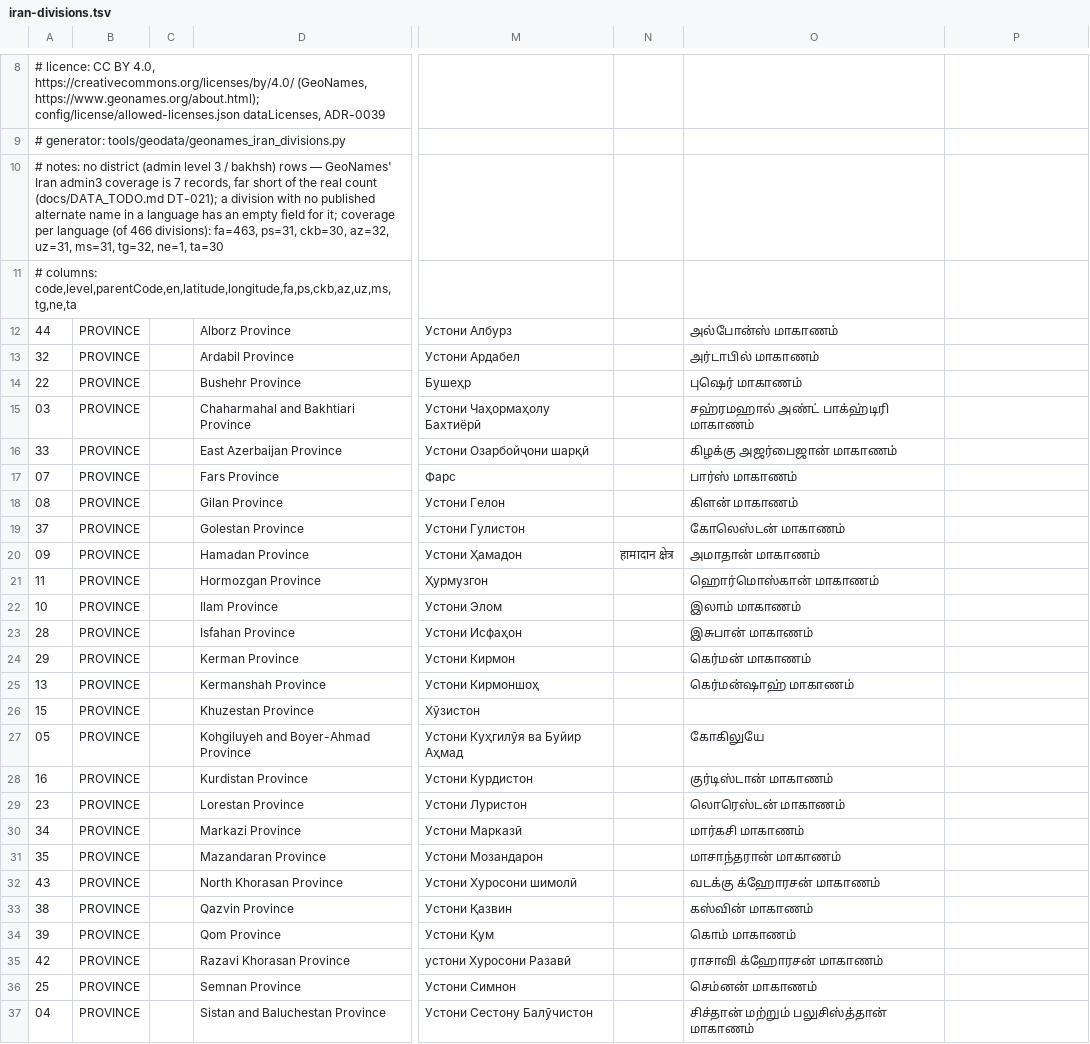
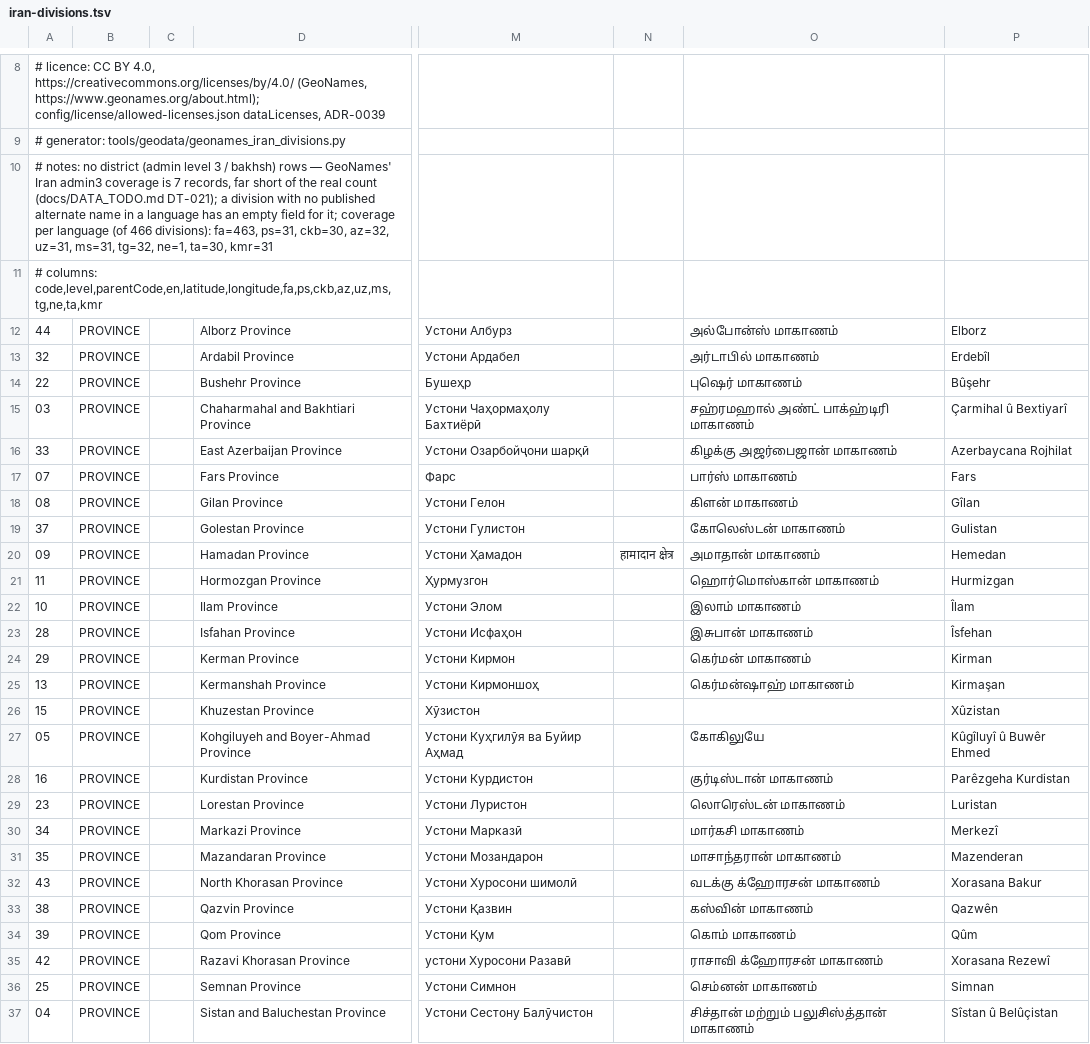
Before and after one commit to samansohani78/Taqvim, a TSV file: data/location/src/main/resources/ir/taqvim/data/location/iran-divisions.tsv, drawn as a sheet; only a part is shown, gaps mark what is left out; the diff covers the shown part only; the diff names each change by its address in the sheet, - before the commit and + after, or states it on an @@ line.

```diff
--- a/data/location/src/main/resources/ir/taqvim/data/location/iran-divisions.tsv
+++ b/data/location/src/main/resources/ir/taqvim/data/location/iran-divisions.tsv
-A10: …tg=32, ne=1, ta=30
+A10: …tg=32, ne=1, ta=30, kmr=31
-A11: # columns: code,level,parentCode,en,latitude,longitude,fa,ps,ckb,az,uz,ms,tg,ne,ta
+A11: # columns: code,level,parentCode,en,latitude,longitude,fa,ps,ckb,az,uz,ms,tg,ne,ta,kmr
-P12: (empty)
+P12: Elborz
-P13: (empty)
+P13: Erdebîl
-P14: (empty)
+P14: Bûşehr
-P15: (empty)
+P15: Çarmihal û Bextiyarî
-P16: (empty)
+P16: Azerbaycana Rojhilat
-P17: (empty)
+P17: Fars
-P18: (empty)
+P18: Gîlan
-P19: (empty)
+P19: Gulistan
-P20: (empty)
+P20: Hemedan
-P21: (empty)
+P21: Hurmizgan
-P22: (empty)
+P22: Îlam
-P23: (empty)
+P23: Îsfehan
-P24: (empty)
+P24: Kirman
-P25: (empty)
+P25: Kirmaşan
-P26: (empty)
+P26: Xûzistan
-P27: (empty)
+P27: Kûgîluyî û Buwêr Ehmed
-P28: (empty)
+P28: Parêzgeha Kurdistan
-P29: (empty)
+P29: Luristan
-P30: (empty)
+P30: Merkezî
-P31: (empty)
+P31: Mazenderan
-P32: (empty)
+P32: Xorasana Bakur
-P33: (empty)
+P33: Qazwên
-P34: (empty)
+P34: Qûm
-P35: (empty)
+P35: Xorasana Rezewî
-P36: (empty)
+P36: Simnan
-P37: (empty)
+P37: Sîstan û Belûçistan
```
Also changed, not shown: 6 edited cells elsewhere in this file, 10 other files.
